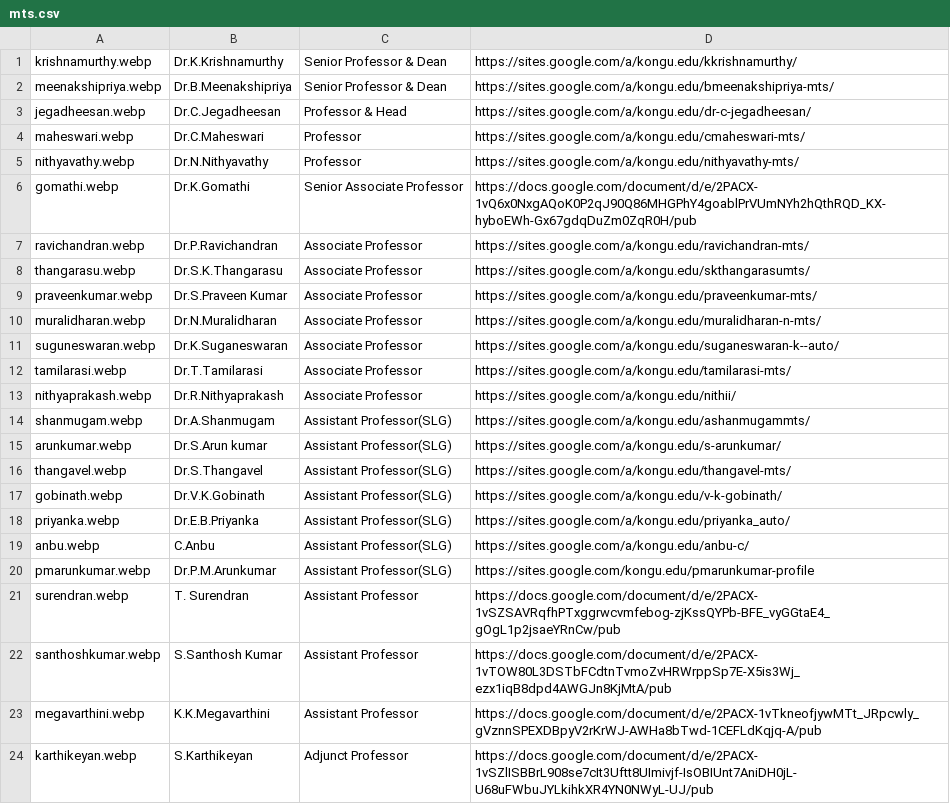
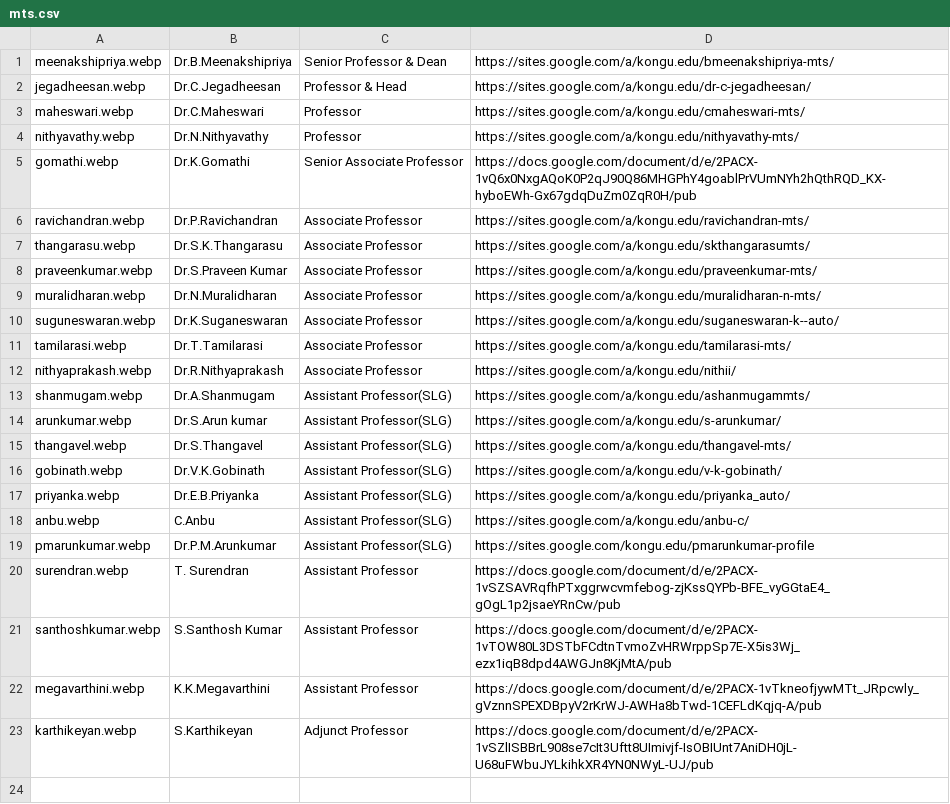
Before and after one commit to kongu-web/kec, a CSV file: public/Faculty/mts.csv, drawn as a sheet; the diff names each change by its address in the sheet, - before the commit and + after, or states it on an @@ line.

```diff
--- a/public/Faculty/mts.csv
+++ b/public/Faculty/mts.csv
-row 1: krishnamurthy.webp | Dr.K.Krishnamurthy | Senior Professor & Dean | https://sites.google.com/a/kongu.edu/kkrishnamurthy/
```
Also changed, not shown: public/Faculty/cse.csv, 3 other files.
